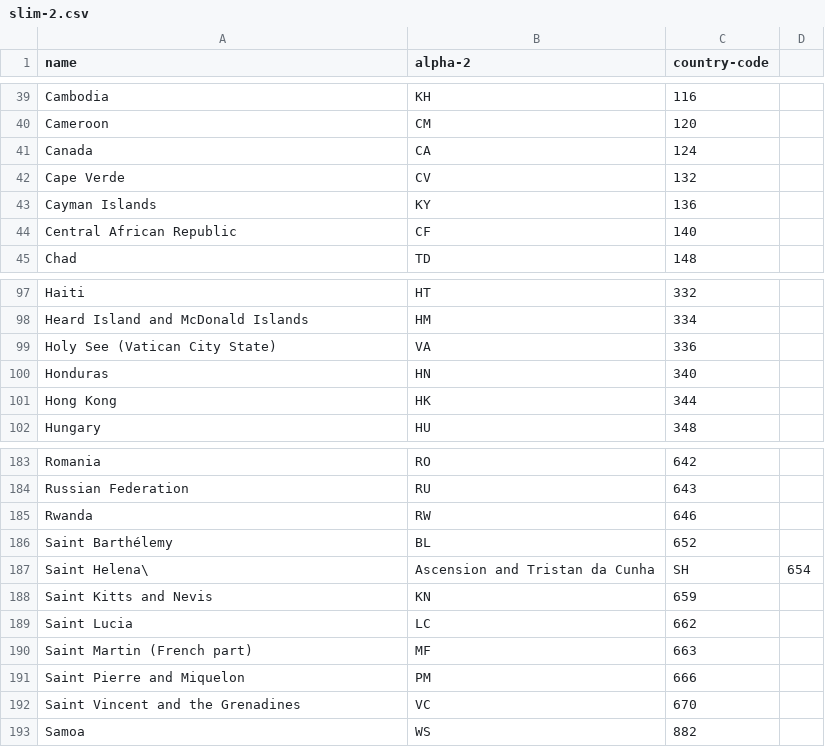
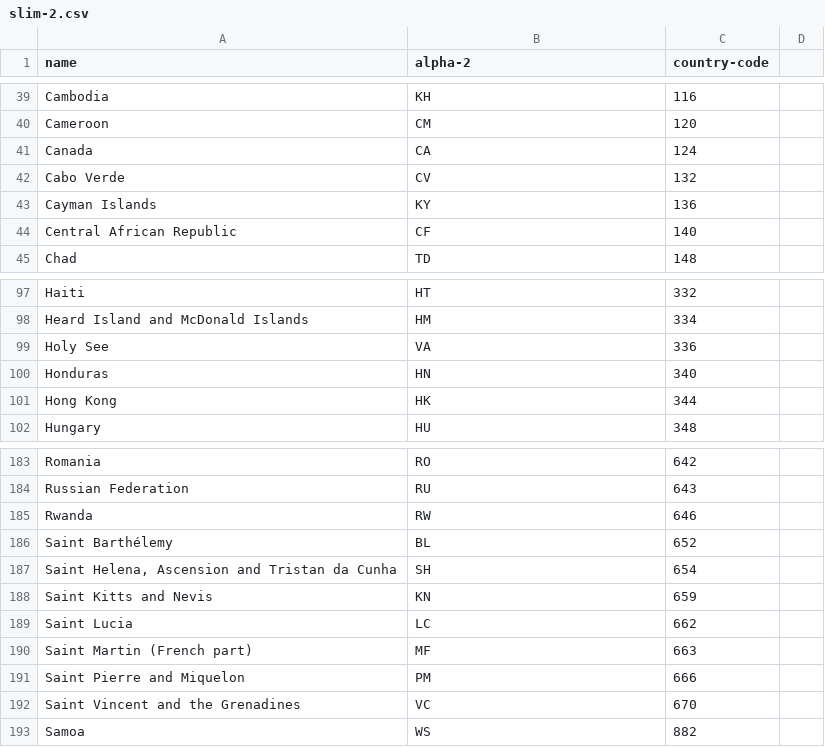
Before and after one commit to lukes/ISO-3166-Countries-with-Regional-Codes, a CSV file: slim-2/slim-2.csv, drawn as a sheet; only a part is shown, gaps mark what is left out; the diff covers the shown part only.

```diff
--- a/slim-2/slim-2.csv
+++ b/slim-2/slim-2.csv
@@ -41,3 +41,3 @@ Cameroon,CM,120
 Canada,CA,124
-Cape Verde,CV,132
+Cabo Verde,CV,132
 Cayman Islands,KY,136
@@ -98,3 +98,3 @@ Haiti,HT,332
 Heard Island and McDonald Islands,HM,334
-Holy See (Vatican City State),VA,336
+Holy See,VA,336
 Honduras,HN,340
@@ -186,3 +186,3 @@ Rwanda,RW,646
 Saint Barthélemy,BL,652
-Saint Helena\, Ascension and Tristan da Cunha,SH,654
+"Saint Helena, Ascension and Tristan da Cunha",SH,654
 Saint Kitts and Nevis,KN,659
```
Also changed, not shown: 15 added rows, 15 removed rows and 2 edited cells elsewhere in this file, slim-3/slim-3.csv, 7 other files.
